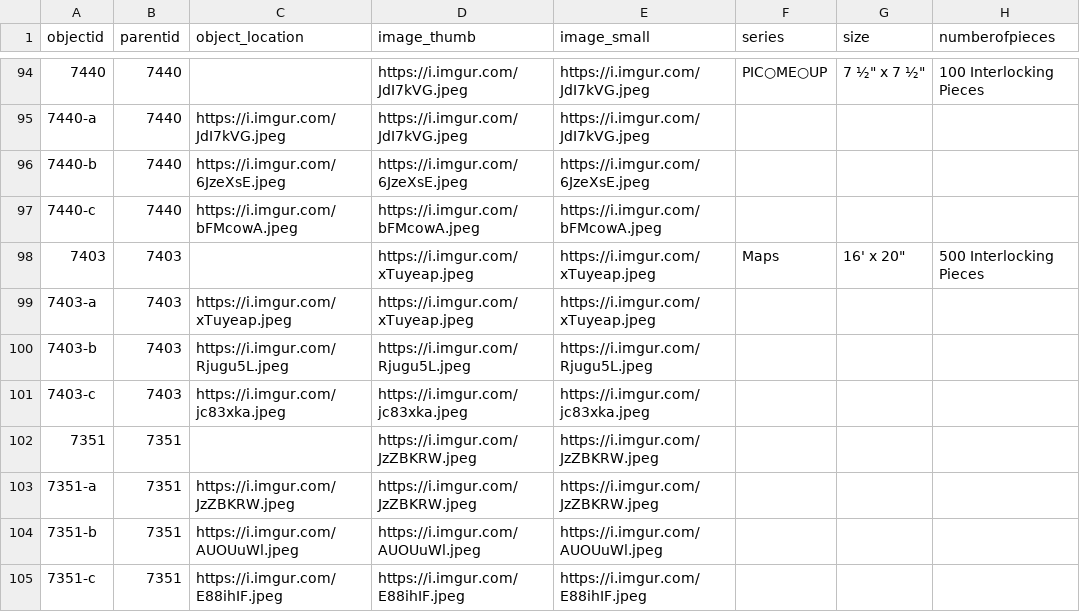
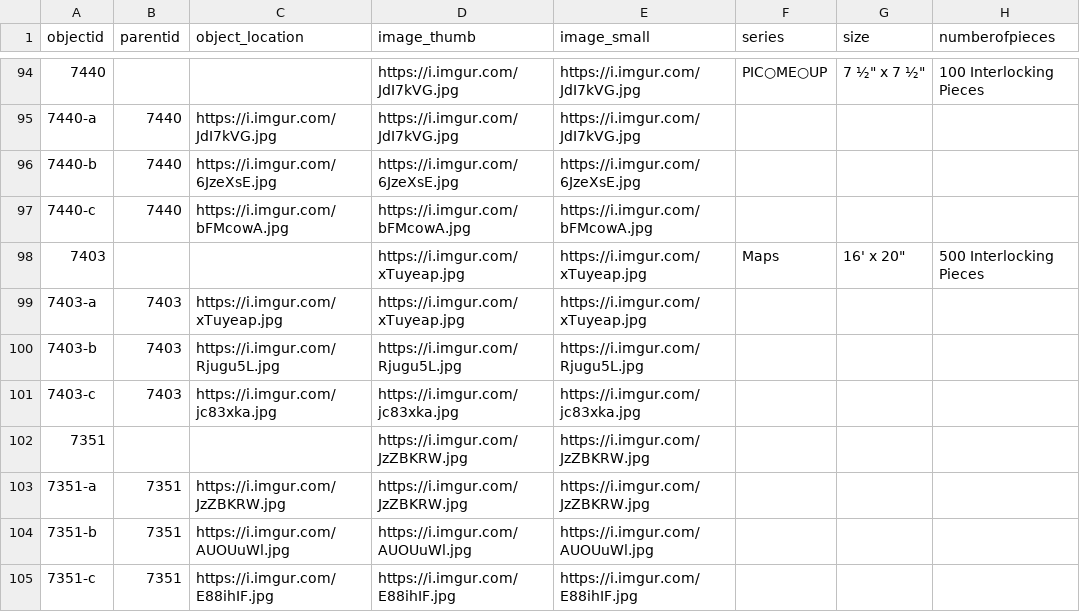
Before and after one commit to ZuzannaKelvin/gameophiles-unlimited-jigsaw-puzzles-csv, a CSV file: _data/gameophiles-puzzles-metadata.csv, drawn as a sheet; only a part is shown, gaps mark what is left out; the diff covers the shown part only; the diff names each change by its address in the sheet, - before the commit and + after, or states it on an @@ line.

```diff
--- a/_data/gameophiles-puzzles-metadata.csv
+++ b/_data/gameophiles-puzzles-metadata.csv
-B94 (parentid): 7440
+B94 (parentid): (empty)
-D94:D95 (image_thumb): https://i.imgur.com/JdI7kVG.jpeg
+D94:D95 (image_thumb): https://i.imgur.com/JdI7kVG.jpg
-E94:E95 (image_small): https://i.imgur.com/JdI7kVG.jpeg
+E94:E95 (image_small): https://i.imgur.com/JdI7kVG.jpg
-C95 (object_location): https://i.imgur.com/JdI7kVG.jpeg
+C95 (object_location): https://i.imgur.com/JdI7kVG.jpg
-C96 (object_location): https://i.imgur.com/6JzeXsE.jpeg
+C96 (object_location): https://i.imgur.com/6JzeXsE.jpg
-D96 (image_thumb): https://i.imgur.com/6JzeXsE.jpeg
+D96 (image_thumb): https://i.imgur.com/6JzeXsE.jpg
-E96 (image_small): https://i.imgur.com/6JzeXsE.jpeg
+E96 (image_small): https://i.imgur.com/6JzeXsE.jpg
-C97 (object_location): https://i.imgur.com/bFMcowA.jpeg
+C97 (object_location): https://i.imgur.com/bFMcowA.jpg
-D97 (image_thumb): https://i.imgur.com/bFMcowA.jpeg
+D97 (image_thumb): https://i.imgur.com/bFMcowA.jpg
-E97 (image_small): https://i.imgur.com/bFMcowA.jpeg
+E97 (image_small): https://i.imgur.com/bFMcowA.jpg
-B98 (parentid): 7403
+B98 (parentid): (empty)
-D98:D99 (image_thumb): https://i.imgur.com/xTuyeap.jpeg
+D98:D99 (image_thumb): https://i.imgur.com/xTuyeap.jpg
-E98:E99 (image_small): https://i.imgur.com/xTuyeap.jpeg
+E98:E99 (image_small): https://i.imgur.com/xTuyeap.jpg
-C99 (object_location): https://i.imgur.com/xTuyeap.jpeg
+C99 (object_location): https://i.imgur.com/xTuyeap.jpg
-C100 (object_location): https://i.imgur.com/Rjugu5L.jpeg
+C100 (object_location): https://i.imgur.com/Rjugu5L.jpg
-D100 (image_thumb): https://i.imgur.com/Rjugu5L.jpeg
+D100 (image_thumb): https://i.imgur.com/Rjugu5L.jpg
-E100 (image_small): https://i.imgur.com/Rjugu5L.jpeg
+E100 (image_small): https://i.imgur.com/Rjugu5L.jpg
-C101 (object_location): https://i.imgur.com/jc83xka.jpeg
+C101 (object_location): https://i.imgur.com/jc83xka.jpg
-D101 (image_thumb): https://i.imgur.com/jc83xka.jpeg
+D101 (image_thumb): https://i.imgur.com/jc83xka.jpg
-E101 (image_small): https://i.imgur.com/jc83xka.jpeg
+E101 (image_small): https://i.imgur.com/jc83xka.jpg
-B102 (parentid): 7351
+B102 (parentid): (empty)
-D102:D103 (image_thumb): https://i.imgur.com/JzZBKRW.jpeg
+D102:D103 (image_thumb): https://i.imgur.com/JzZBKRW.jpg
-E102:E103 (image_small): https://i.imgur.com/JzZBKRW.jpeg
+E102:E103 (image_small): https://i.imgur.com/JzZBKRW.jpg
-C103 (object_location): https://i.imgur.com/JzZBKRW.jpeg
+C103 (object_location): https://i.imgur.com/JzZBKRW.jpg
-C104 (object_location): https://i.imgur.com/AUOUuWl.jpeg
+C104 (object_location): https://i.imgur.com/AUOUuWl.jpg
-D104 (image_thumb): https://i.imgur.com/AUOUuWl.jpeg
+D104 (image_thumb): https://i.imgur.com/AUOUuWl.jpg
-E104 (image_small): https://i.imgur.com/AUOUuWl.jpeg
+E104 (image_small): https://i.imgur.com/AUOUuWl.jpg
-C105 (object_location): https://i.imgur.com/E88ihIF.jpeg
+C105 (object_location): https://i.imgur.com/E88ihIF.jpg
-D105 (image_thumb): https://i.imgur.com/E88ihIF.jpeg
+D105 (image_thumb): https://i.imgur.com/E88ihIF.jpg
-E105 (image_small): https://i.imgur.com/E88ihIF.jpeg
+E105 (image_small): https://i.imgur.com/E88ihIF.jpg
```
Also changed, not shown: 85 edited cells elsewhere in this file.
